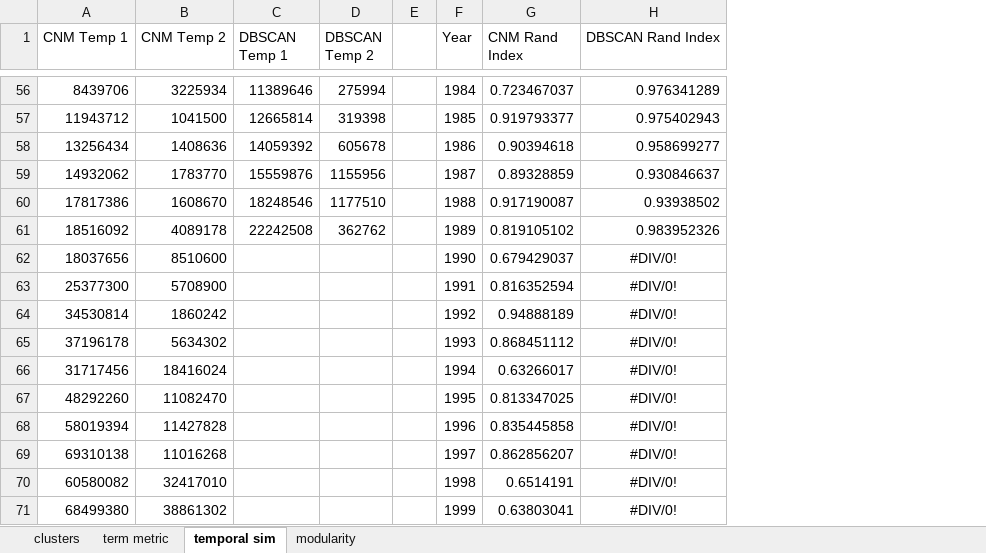
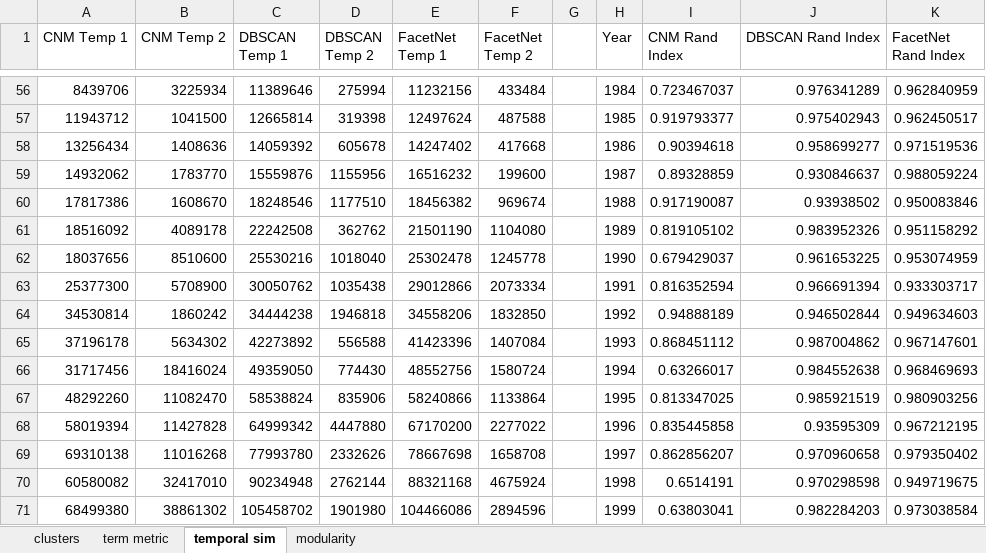
Before and after one commit to jandress94/MSongsDB, an Excel workbook: output/Graphs.xlsx, sheet temporal sim, drawn as a sheet; only a part is shown, gaps mark what is left out; values as stored, in another font and other column widths than the file's, no borders; charts and pictures not drawn; addresses are those after the commit; the diff covers the shown part only; the diff names each change by its address in the sheet, - before the commit and + after, or states it on an @@ line.

Commit message:
Final DBSCAN output, and code to plot

```diff
--- a/output/Graphs.xlsx (sheet temporal sim)
+++ b/output/Graphs.xlsx (sheet temporal sim)
+column E (FacetNet Temp 1), rows 56-71: 11232156 | 12497624 | 14247402 | 16516232 | 18456382 | 21501190 | 25302478 | 29012866 | 34558206 | 41423396 | 48552756 | 58240866 | 67170200 | 78667698 | 88321168 | 104466086
+column F (FacetNet Temp 2), rows 56-71: 433484 | 487588 | 417668 | 199600 | 969674 | 1104080 | 1245778 | 2073334 | 1832850 | 1407084 | 1580724 | 1133864 | 2277022 | 1658708 | 4675924 | 2894596
+column K (FacetNet Rand Index), rows 56-71: 0.962840959 | 0.962450517 | 0.971519536 | 0.988059224 | 0.950083846 | 0.951158292 | 0.953074959 | 0.933303717 | 0.949634603 | 0.967147601 | 0.968469693 | 0.980903256 | 0.967212195 | 0.979350402 | 0.949719675 | 0.973038584
-C62 (DBSCAN Temp 1): (empty)
+C62 (DBSCAN Temp 1): 25530216
-D62 (DBSCAN Temp 2): (empty)
+D62 (DBSCAN Temp 2): 1018040
-J62 (DBSCAN Rand Index): #DIV/0!
+J62 (DBSCAN Rand Index): 0.961653225
-J62:J71 alignment: center
+J62:J71 alignment: right
-C63 (DBSCAN Temp 1): (empty)
+C63 (DBSCAN Temp 1): 30050762
-D63 (DBSCAN Temp 2): (empty)
+D63 (DBSCAN Temp 2): 1035438
-J63 (DBSCAN Rand Index): #DIV/0!
+J63 (DBSCAN Rand Index): 0.966691394
-C64 (DBSCAN Temp 1): (empty)
+C64 (DBSCAN Temp 1): 34444238
-D64 (DBSCAN Temp 2): (empty)
+D64 (DBSCAN Temp 2): 1946818
-J64 (DBSCAN Rand Index): #DIV/0!
+J64 (DBSCAN Rand Index): 0.946502844
-C65 (DBSCAN Temp 1): (empty)
+C65 (DBSCAN Temp 1): 42273892
-D65 (DBSCAN Temp 2): (empty)
+D65 (DBSCAN Temp 2): 556588
-J65 (DBSCAN Rand Index): #DIV/0!
+J65 (DBSCAN Rand Index): 0.987004862
-C66 (DBSCAN Temp 1): (empty)
+C66 (DBSCAN Temp 1): 49359050
-D66 (DBSCAN Temp 2): (empty)
+D66 (DBSCAN Temp 2): 774430
-J66 (DBSCAN Rand Index): #DIV/0!
+J66 (DBSCAN Rand Index): 0.984552638
-C67 (DBSCAN Temp 1): (empty)
+C67 (DBSCAN Temp 1): 58538824
-D67 (DBSCAN Temp 2): (empty)
+D67 (DBSCAN Temp 2): 835906
-J67 (DBSCAN Rand Index): #DIV/0!
+J67 (DBSCAN Rand Index): 0.985921519
-C68 (DBSCAN Temp 1): (empty)
+C68 (DBSCAN Temp 1): 64999342
-D68 (DBSCAN Temp 2): (empty)
+D68 (DBSCAN Temp 2): 4447880
-J68 (DBSCAN Rand Index): #DIV/0!
+J68 (DBSCAN Rand Index): 0.93595309
-C69 (DBSCAN Temp 1): (empty)
+C69 (DBSCAN Temp 1): 77993780
-D69 (DBSCAN Temp 2): (empty)
+D69 (DBSCAN Temp 2): 2332626
-J69 (DBSCAN Rand Index): #DIV/0!
+J69 (DBSCAN Rand Index): 0.970960658
-C70 (DBSCAN Temp 1): (empty)
+C70 (DBSCAN Temp 1): 90234948
-D70 (DBSCAN Temp 2): (empty)
+D70 (DBSCAN Temp 2): 2762144
-J70 (DBSCAN Rand Index): #DIV/0!
+J70 (DBSCAN Rand Index): 0.970298598
-C71 (DBSCAN Temp 1): (empty)
+C71 (DBSCAN Temp 1): 105458702
-D71 (DBSCAN Temp 2): (empty)
+D71 (DBSCAN Temp 2): 1901980
-J71 (DBSCAN Rand Index): #DIV/0!
+J71 (DBSCAN Rand Index): 0.982284203
```
Also changed, not shown: 6 edited cells and cell formats elsewhere in this sheet, sheet term metric, sheet clusters, sheet modularity, formulas that keep their value, charts or pictures, 24 other files.
